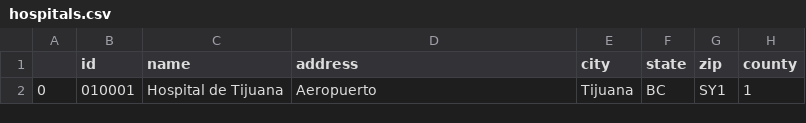
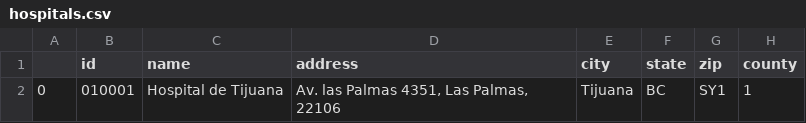
Before and after one commit to CC-FCQI-UABC/SEMR, a CSV file: src/main/resources/providers/hospitals.csv, drawn as a sheet; only a part is shown; the diff names each change by its address in the sheet, - before the commit and + after, or states it on an @@ line.

```diff
--- a/src/main/resources/providers/hospitals.csv
+++ b/src/main/resources/providers/hospitals.csv
-D2 (address): Aeropuerto
+D2 (address): Av. las Palmas 4351, Las Palmas, 22106
```
Also changed, not shown: 1 other file.
